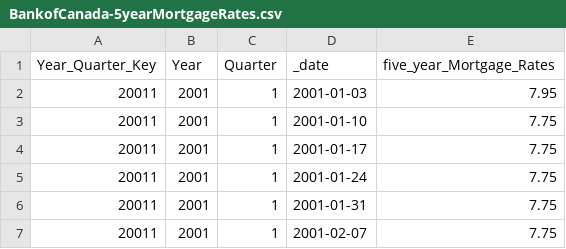
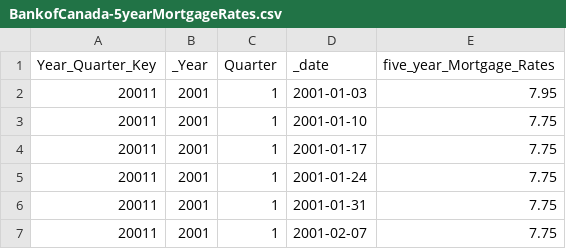
Before and after one commit to grittins/Toronto-Housing-Market, a CSV file: Resources/BankofCanada-5yearMortgageRates.csv, drawn as a sheet; only a part is shown.

```diff
--- a/Resources/BankofCanada-5yearMortgageRates.csv
+++ b/Resources/BankofCanada-5yearMortgageRates.csv
@@ -1,2 +1,2 @@
-Year_Quarter_Key,Year,Quarter,_date,five_year_Mortgage_Rates
+Year_Quarter_Key,_Year,Quarter,_date,five_year_Mortgage_Rates
 20011,2001,1,2001-01-03,7.95
```
Also changed, not shown: Resources/CanadaRecessionIndicator.csv.
